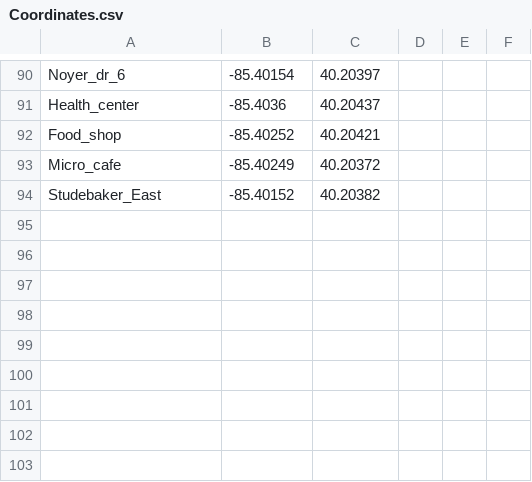
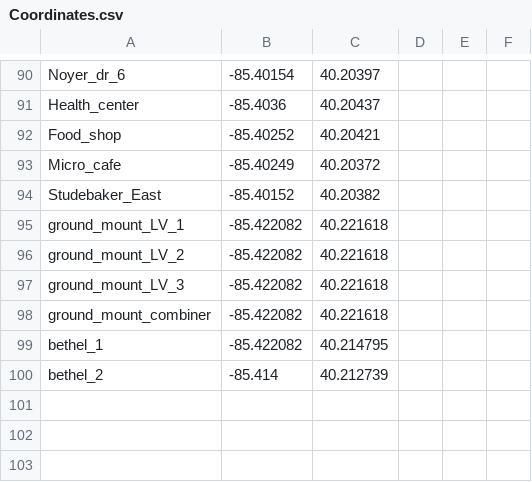
Before and after one commit to NMSU-OASIS/openDSSControl, a CSV file: BallState/Coordinates.csv, drawn as a sheet; only a part is shown, gaps mark what is left out; the diff names each change by its address in the sheet, - before the commit and + after, or states it on an @@ line.

```diff
--- a/BallState/Coordinates.csv
+++ b/BallState/Coordinates.csv
-row 95: (empty)
+row 95: ground_mount_LV_1 | -85.422082 | 40.221618
-row 96: (empty)
+row 96: ground_mount_LV_2 | -85.422082 | 40.221618
-row 97: (empty)
+row 97: ground_mount_LV_3 | -85.422082 | 40.221618
-row 98: (empty)
+row 98: ground_mount_combiner | -85.422082 | 40.221618
-row 99: (empty)
+row 99: bethel_1 | -85.422082 | 40.214795
-row 100: (empty)
+row 100: bethel_2 | -85.414 | 40.212739
```
Also changed, not shown: 7 other files.
